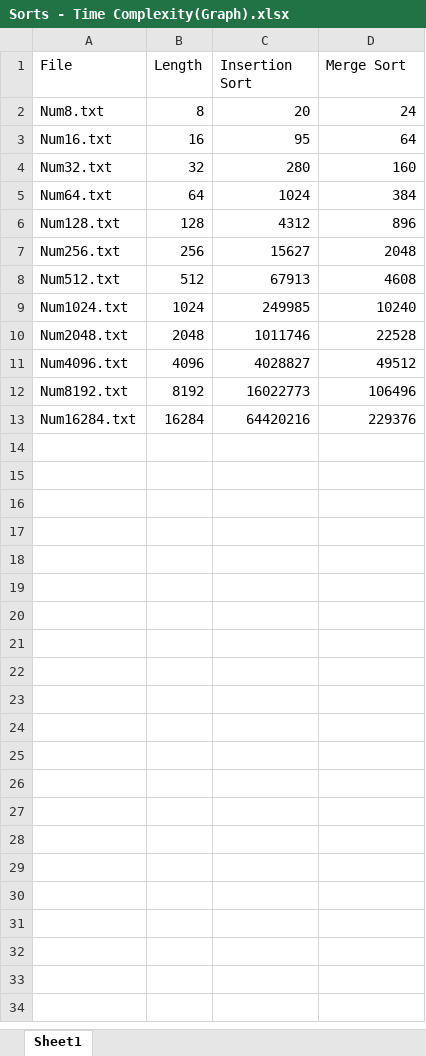
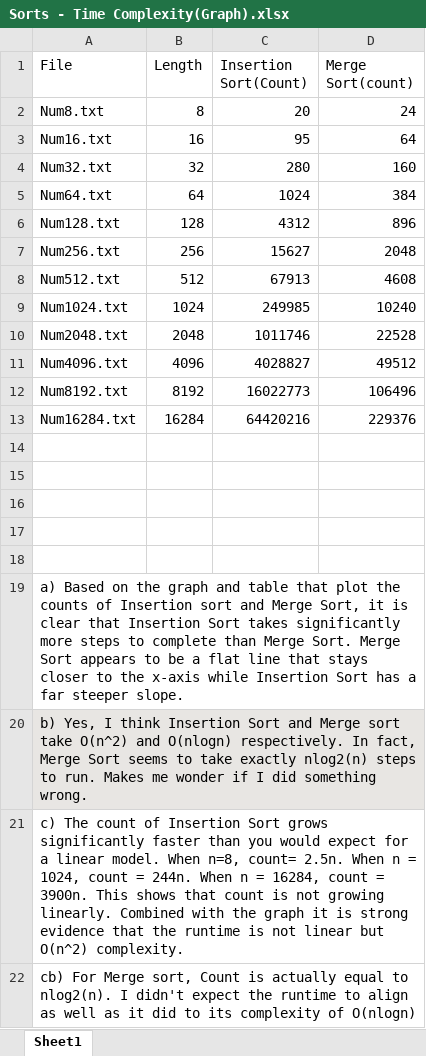
Before and after one commit to stalris/Amaryllis, an Excel workbook: MAC286/sorts/Sorts - Time Complexity(Graph).xlsx, sheet Sheet1, drawn as a sheet; values as stored, in another font and other column widths than the file's, no borders; charts and pictures not drawn; the diff names each change by its address in the sheet, - before the commit and + after, or states it on an @@ line.

```diff
--- a/MAC286/sorts/Sorts - Time Complexity(Graph).xlsx (sheet Sheet1)
+++ b/MAC286/sorts/Sorts - Time Complexity(Graph).xlsx (sheet Sheet1)
-C1: Insertion Sort
+C1: Insertion Sort(Count)
-D1: Merge Sort
+D1: Merge Sort(count)
+row 14: (empty)
+row 15: (empty)
+row 16: (empty)
+row 17: (empty)
+row 18: (empty)
+row 19: a) Based on the graph and table that plot the counts of Insertion sort and Merge Sort, it is clear that Insertion Sort takes significantly more steps to complete than Merge Sort. Merge Sort appears to be a flat line that stays closer to the x-axis while Insertion Sort has a far steeper slope.
+row 20: b) Yes, I think Insertion Sort and Merge sort take O(n^2) and O(nlogn) respectively. In fact, Merge Sort seems to take exactly nlog2(n) steps to run. Makes me wonder if I did something wrong.
+row 21: c) The count of Insertion Sort grows significantly faster than you would expect for a linear model. When n=8, count= 2.5n. When n = 1024, count = 244n. When n = 16284, count = 3900n. This shows that count is not growing linearly. Combined with the graph it is strong evidence that the runtime is not linear but O(n^2) complexity.
+row 22: cb) For Merge sort, Count is actually equal to nlog2(n). I didn't expect the runtime to align as well as it did to its complexity of O(nlogn)
```
Also changed, not shown: charts or pictures.
